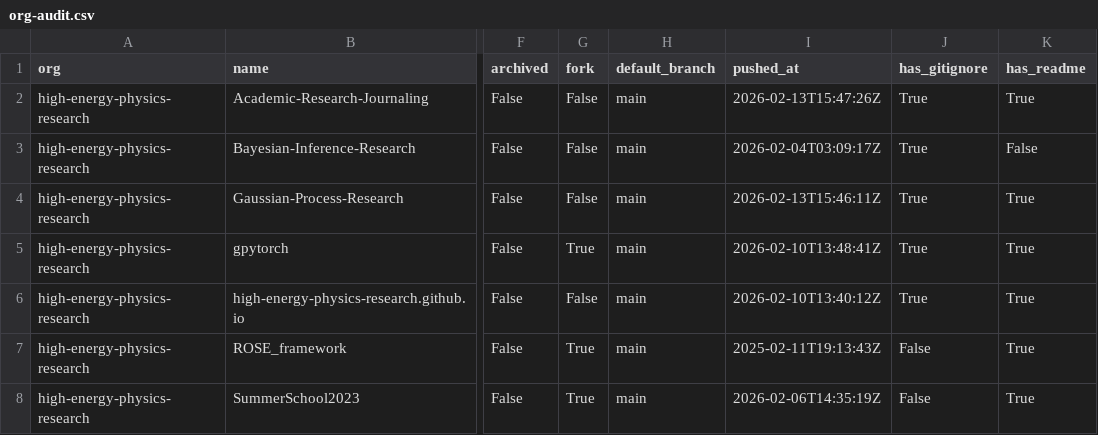
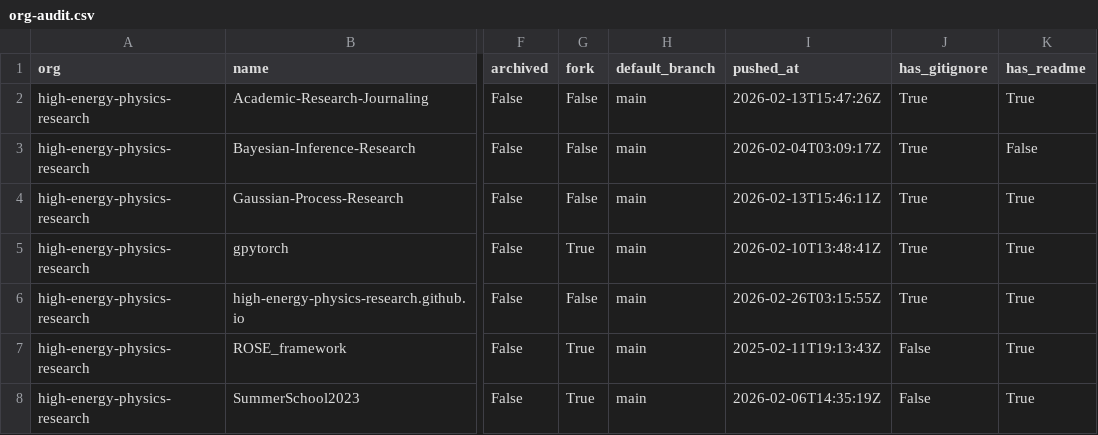
Before and after one commit to naavilam/naavilam.github.io, a CSV file: high-energy/org-audit.csv, drawn as a sheet; only a part is shown, gaps mark what is left out; the diff names each change by its address in the sheet, - before the commit and + after, or states it on an @@ line.

```diff
--- a/high-energy/org-audit.csv
+++ b/high-energy/org-audit.csv
-I6 (pushed_at): 2026-02-10T13:40:12Z
+I6 (pushed_at): 2026-02-26T03:15:55Z
```
Also changed, not shown: academic-codex/org-audit.csv, org-audit.ALL.csv, 12 other files.
